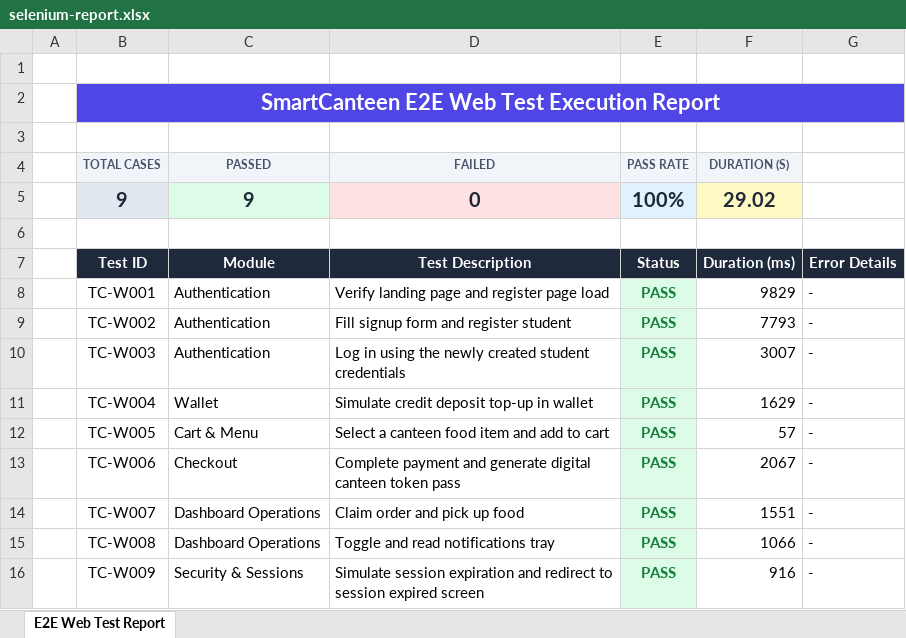
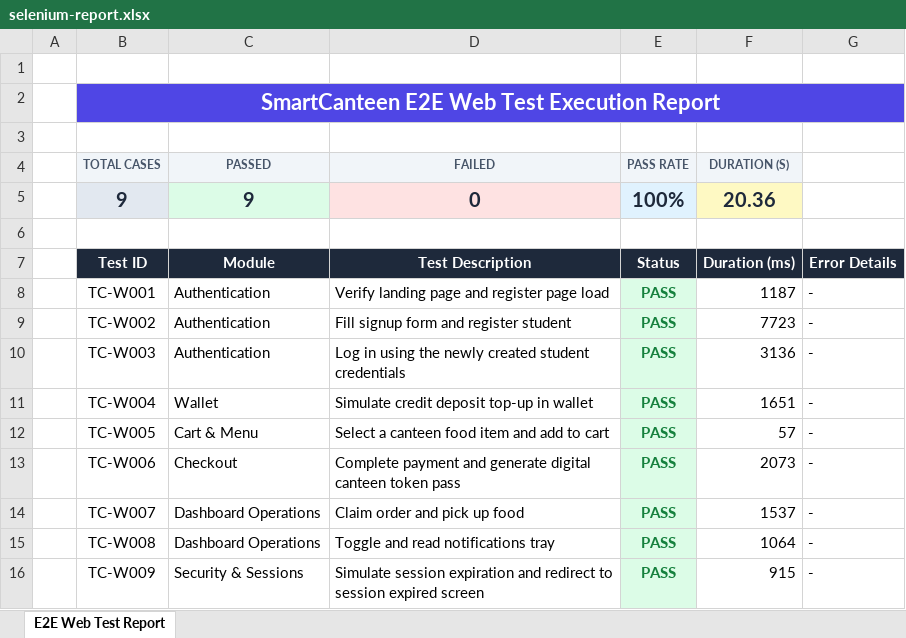
Before and after one commit to hotelraviteja/SmartCanteen, an Excel workbook: website/public/reports/selenium-report.xlsx, sheet E2E Web Test Report, drawn as a sheet; values as stored, in another font and other column widths than the file's, no borders; the diff names each change by its address in the sheet, - before the commit and + after, or states it on an @@ line.

```diff
--- a/website/public/reports/selenium-report.xlsx (sheet E2E Web Test Report)
+++ b/website/public/reports/selenium-report.xlsx (sheet E2E Web Test Report)
-F5 (DURATION (S)): 29.02
+F5 (DURATION (S)): 20.36
-F8 (DURATION (S)): 9829
+F8 (DURATION (S)): 1187
-F9 (DURATION (S)): 7793
+F9 (DURATION (S)): 7723
-F10 (DURATION (S)): 3007
+F10 (DURATION (S)): 3136
-F11 (DURATION (S)): 1629
+F11 (DURATION (S)): 1651
-F13 (DURATION (S)): 2067
+F13 (DURATION (S)): 2073
-F14 (DURATION (S)): 1551
+F14 (DURATION (S)): 1537
-F15 (DURATION (S)): 1066
+F15 (DURATION (S)): 1064
-F16 (DURATION (S)): 916
+F16 (DURATION (S)): 915
```
Also changed, not shown: appium-tests/appium-report.xlsx, reports/appium-report.xlsx, 10 other files.
